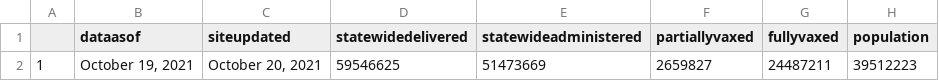
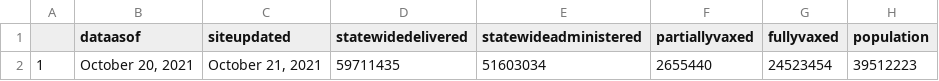
Before and after one commit to abcotvdata/CA-Vaccines, a CSV file: ca-vaccine-data/total-ca-vaccines-today.csv, drawn as a sheet.

Commit message:
GitHub Update CA Vaccine Totals Data 2021-10-21

```diff
--- a/ca-vaccine-data/total-ca-vaccines-today.csv
+++ b/ca-vaccine-data/total-ca-vaccines-today.csv
@@ -1,2 +1,2 @@
 "","dataasof","siteupdated","statewidedelivered","statewideadministered","partiallyvaxed","fullyvaxed","population"
-"1","October 19, 2021","October 20, 2021","59546625","51473669","2659827","24487211",39512223
+"1","October 20, 2021","October 21, 2021","59711435","51603034","2655440","24523454",39512223
```
